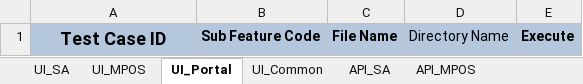
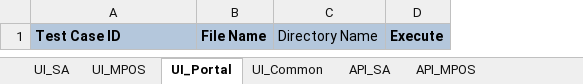
Before and after one commit to tularamsa1/ezeauto-rearch-automation-claude, an Excel workbook: DataProvider/TestCasesDetail.xlsx, sheet UI_Portal, drawn as a sheet; values as stored, in another font and other column widths than the file's, no borders; charts and pictures not drawn; the diff names each change by its address in the sheet, - before the commit and + after, or states it on an @@ line.

```diff
--- a/DataProvider/TestCasesDetail.xlsx (sheet UI_Portal)
+++ b/DataProvider/TestCasesDetail.xlsx (sheet UI_Portal)
-column B, row 1: Sub Feature Code
@@ A1 text size: smaller, alignment: center → left @@
```
Also changed, not shown: sheet UI_Common, sheet UI_SA, sheet API_Common, hidden cells, charts or pictures.
